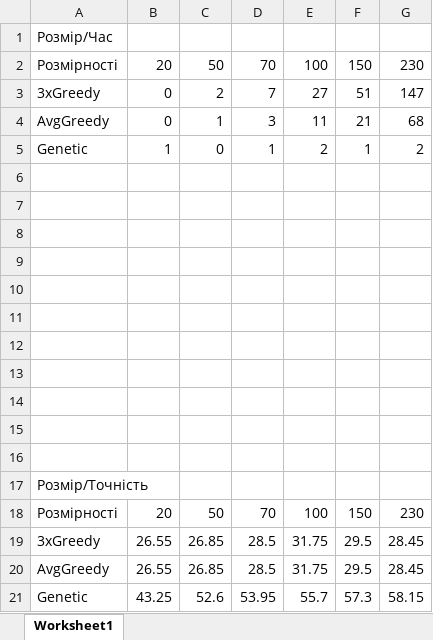
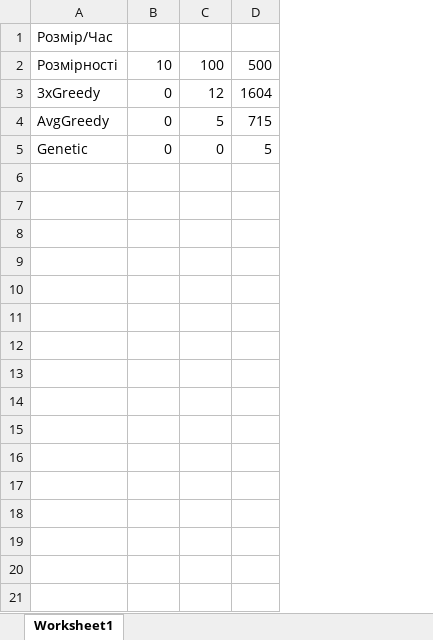
Before and after one commit to Ferum2704/CourseWork3year, an Excel workbook: CourseWork3year/output.xlsx, sheet Worksheet1, drawn as a sheet; values as stored, in another font and other column widths than the file's, no borders; charts and pictures not drawn; removed rows and columns are numbered as before the commit, all else as after; the diff names each change by its address in the sheet, - before the commit and + after, or states it on an @@ line.

```diff
--- a/CourseWork3year/output.xlsx (sheet Worksheet1)
+++ b/CourseWork3year/output.xlsx (sheet Worksheet1)
-column D, rows 2-5: 70 | 7 | 3 | 1
-column E, rows 2-5: 100 | 27 | 11 | 2
-column F, rows 2-5: 150 | 51 | 21 | 1
-column G, rows 2-5: 230 | 147 | 68 | 2
+column D, rows 2-5: 500 | 1604 | 715 | 5
-B2: 20
+B2: 10
-C2: 50
+C2: 100
-C3: 2
+C3: 12
-C4: 1
+C4: 5
-B5: 1
+B5: 0
-row 6: (empty)
-row 7: (empty)
-row 8: (empty)
-row 9: (empty)
-row 10: (empty)
-row 11: (empty)
-row 12: (empty)
-row 13: (empty)
-row 14: (empty)
-row 15: (empty)
-row 16: (empty)
-row 17: Розмір/Точність
-row 18: Розмірності | 20 | 50 | 70 | 100 | 150 | 230
-row 19: 3xGreedy | 26.55 | 26.85 | 28.5 | 31.75 | 29.5 | 28.45
-row 20: AvgGreedy | 26.55 | 26.85 | 28.5 | 31.75 | 29.5 | 28.45
-row 21: Genetic | 43.25 | 52.6 | 53.95 | 55.7 | 57.3 | 58.15
```
Also changed, not shown: charts or pictures, 7 other files.
